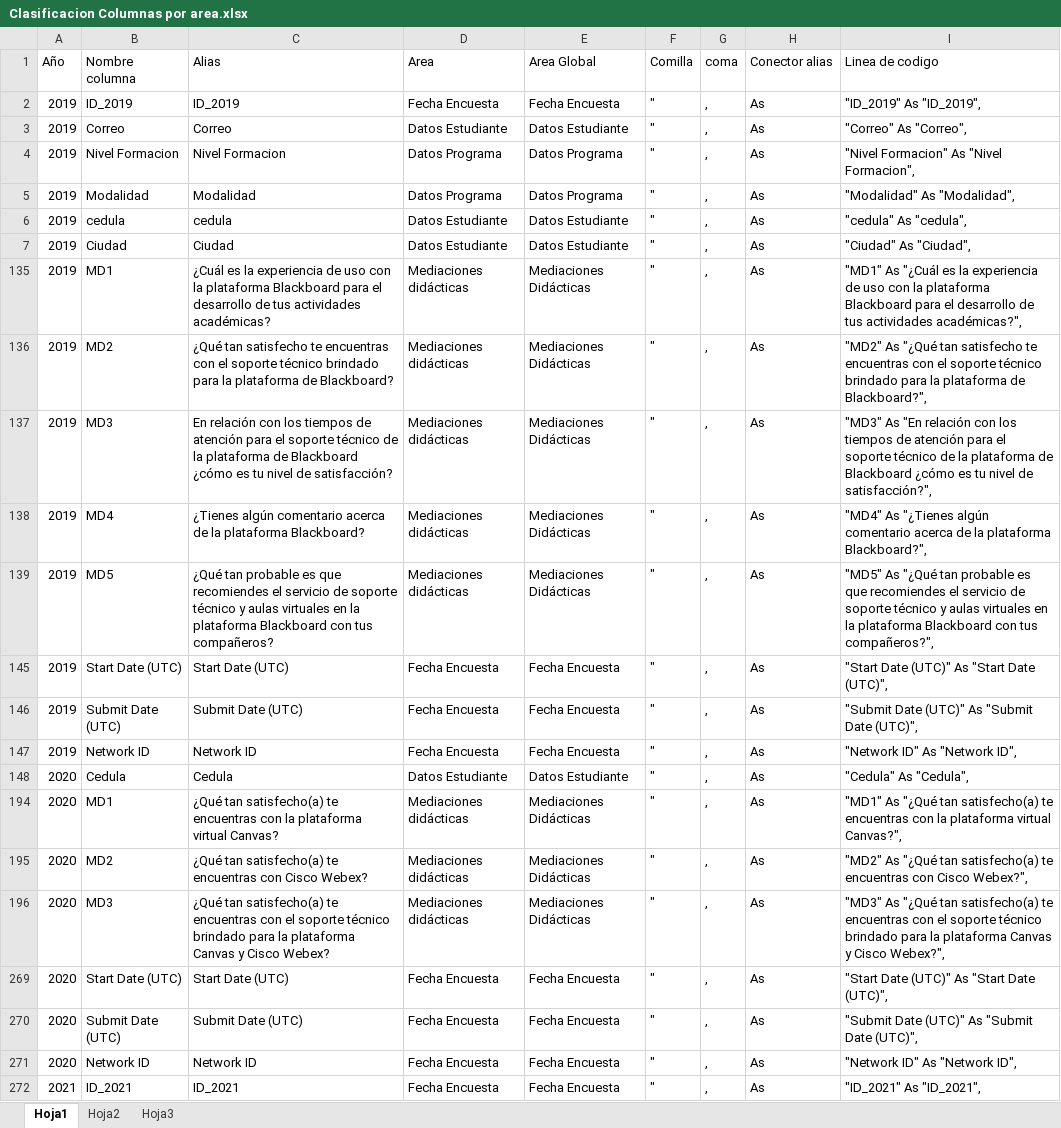
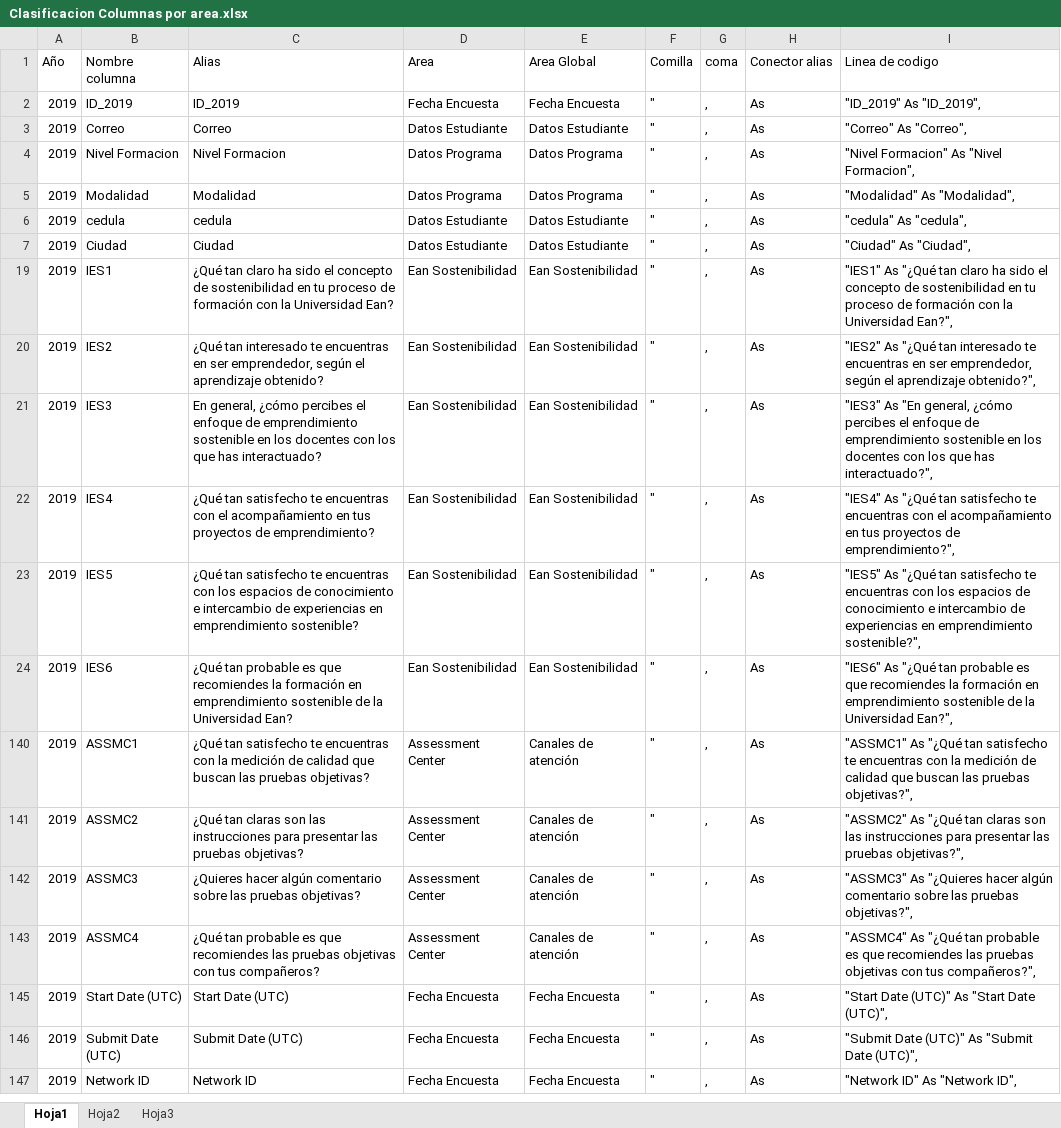
Before and after one commit to Dagon8523/Backup_2026, an Excel workbook: DataSphere/Encuestas Satisfaccion/Clasificacion Columnas por area.xlsx, sheet Hoja1, drawn as a sheet; only a part is shown; values as stored, in another font and other column widths than the file's, no borders; removed rows and columns are numbered as before the commit, all else as after; the diff covers the shown part only; the diff names each change by its address in the sheet, - before the commit and + after, or states it on an @@ line.

Commit message:
se cargan archivos y sql view de encuestas fatlab 06_05_2026

```diff
--- a/DataSphere/Encuestas Satisfaccion/Clasificacion Columnas por area.xlsx (sheet Hoja1)
+++ b/DataSphere/Encuestas Satisfaccion/Clasificacion Columnas por area.xlsx (sheet Hoja1)
-B19 (Nombre columna): MD1
+B19 (Nombre columna): IES1
-C19 (Alias): ¿Cuál es la experiencia de uso con la plataforma Blackboard para el desarrollo de tus actividades académicas?
+C19 (Alias): ¿Qué tan claro ha sido el concepto de sostenibilidad en tu proceso de formación con la Universidad Ean?
-D19:D22 (Area): Mediaciones didácticas
+D19:D22 (Area): Ean Sostenibilidad
-E19:E22 (Area Global): Mediaciones Didácticas
+E19:E22 (Area Global): Ean Sostenibilidad
-I19 (Linea de codigo): "MD1" As "¿Cuál es la experiencia de uso con la plataforma Blackboard para el desarrollo de tus actividades académicas?",
+I19 (Linea de codigo): "IES1" As "¿Qué tan claro ha sido el concepto de sostenibilidad en tu proceso de formación con la Universidad Ean?",
-B20 (Nombre columna): MD2
+B20 (Nombre columna): IES2
-C20 (Alias): ¿Qué tan satisfecho te encuentras con el soporte técnico brindado para la plataforma de Blackboard?
+C20 (Alias): ¿Qué tan interesado te encuentras en ser emprendedor, según el aprendizaje obtenido?
-I20 (Linea de codigo): "MD2" As "¿Qué tan satisfecho te encuentras con el soporte técnico brindado para la plataforma de Blackboard?",
+I20 (Linea de codigo): "IES2" As "¿Qué tan interesado te encuentras en ser emprendedor, según el aprendizaje obtenido?",
-B21 (Nombre columna): MD3
+B21 (Nombre columna): IES3
-C21 (Alias): En relación con los tiempos de atención para el soporte técnico de la plataforma de Blackboard ¿cómo es tu nivel de satisfacción?
+C21 (Alias): En general, ¿cómo percibes el enfoque de emprendimiento sostenible en los docentes con los que has interactuado?
-I21 (Linea de codigo): "MD3" As "En relación con los tiempos de atención para el soporte técnico de la plataforma de Blackboard ¿cómo es tu nivel de satisfacción?",
+I21 (Linea de codigo): "IES3" As "En general, ¿cómo percibes el enfoque de emprendimiento sostenible en los docentes con los que has interactuado?",
-B22 (Nombre columna): MD4
+B22 (Nombre columna): IES4
-C22 (Alias): ¿Tienes algún comentario acerca de la plataforma Blackboard?
+C22 (Alias): ¿Qué tan satisfecho te encuentras con el acompañamiento en tus proyectos de emprendimiento?
-I22 (Linea de codigo): "MD4" As "¿Tienes algún comentario acerca de la plataforma Blackboard?",
+I22 (Linea de codigo): "IES4" As "¿Qué tan satisfecho te encuentras con el acompañamiento en tus proyectos de emprendimiento?",
@@ row 23 unhidden: 2019 | IES5 | ¿Qué tan satisfecho te encuentras con los espacios de conocimiento e intercambio de experiencias en emprendimiento sostenible? | Ean Sostenibilidad | Ean Sostenibilidad | " | , | As | "IES5" As "¿Qué tan satisfecho te encuentras con los espacios de conocimiento e intercambio de experiencias en emprendimiento sostenible?", @@
-B24 (Nombre columna): MD5
+B24 (Nombre columna): IES6
-C24 (Alias): …que recomiendes el servicio de soporte técnico y aulas virtuales en la plataforma Blackboard con tus compañeros?
+C24 (Alias): …que recomiendes la formación en emprendimiento sostenible de la Universidad Ean?
-D24 (Area): Mediaciones didácticas
+D24 (Area): Ean Sostenibilidad
-E24 (Area Global): Mediaciones Didácticas
+E24 (Area Global): Ean Sostenibilidad
-I24 (Linea de codigo): "MD5" As "¿Qué tan probable es que recomiendes el servicio de soporte técnico y aulas virtuales en la plataforma Blackboard con tus compañeros?",
+I24 (Linea de codigo): "IES6" As "¿Qué tan probable es que recomiendes la formación en emprendimiento sostenible de la Universidad Ean?",
@@ row 140 unhidden: 2019 | ASSMC1 | ¿Qué tan satisfecho te encuentras con la medición de calidad que buscan las pruebas objetivas? | Assessment Center | Canales de atención | " | , | As | "ASSMC1" As "¿Qué tan satisfecho te encuentras con la medición de calidad que buscan las pruebas objetivas?", @@
@@ row 141 unhidden: 2019 | ASSMC2 | ¿Qué tan claras son las instrucciones para presentar las pruebas objetivas? | Assessment Center | Canales de atención | " | , | As | "ASSMC2" As "¿Qué tan claras son las instrucciones para presentar las pruebas objetivas?", @@
@@ row 142 unhidden: 2019 | ASSMC3 | ¿Quieres hacer algún comentario sobre las pruebas objetivas? | Assessment Center | Canales de atención | " | , | As | "ASSMC3" As "¿Quieres hacer algún comentario sobre las pruebas objetivas?", @@
@@ row 143 unhidden: 2019 | ASSMC4 | ¿Qué tan probable es que recomiendes las pruebas objetivas con tus compañeros? | Assessment Center | Canales de atención | " | , | As | "ASSMC4" As "¿Qué tan probable es que recomiendes las pruebas objetivas con tus compañeros?", @@
@@ row 148 hidden: 2020 | Cedula | Cedula | Datos Estudiante | Datos Estudiante | " | , | As | "Cedula" As "Cedula", @@
@@ row 194 hidden: 2020 | MD1 | ¿Qué tan satisfecho(a) te encuentras con la plataforma virtual Canvas? | Mediaciones didácticas | Mediaciones Didácticas | " | , | As | "MD1" As "¿Qué tan satisfecho(a) te encuentras con la plataforma virtual Canvas?", @@
@@ row 195 hidden: 2020 | MD2 | ¿Qué tan satisfecho(a) te encuentras con Cisco Webex? | Mediaciones didácticas | Mediaciones Didácticas | " | , | As | "MD2" As "¿Qué tan satisfecho(a) te encuentras con Cisco Webex?", @@
@@ row 196 hidden: 2020 | MD3 | ¿Qué tan satisfecho(a) te encuentras con el soporte técnico brindado para la plataforma Canvas y Cisco Webex? | Mediaciones didácticas | Mediaciones Didácticas | " | , | As | "MD3" As "¿Qué tan satisfecho(a) te encuentras con el soporte técnico brindado para la plataforma Canvas y Cisco Webex?", @@
@@ row 269 hidden: 2020 | Start Date (UTC) | Start Date (UTC) | Fecha Encuesta | Fecha Encuesta | " | , | As | "Start Date (UTC)" As "Start Date (UTC)", @@
@@ row 270 hidden: 2020 | Submit Date (UTC) | Submit Date (UTC) | Fecha Encuesta | Fecha Encuesta | " | , | As | "Submit Date (UTC)" As "Submit Date (UTC)", @@
@@ row 271 hidden: 2020 | Network ID | Network ID | Fecha Encuesta | Fecha Encuesta | " | , | As | "Network ID" As "Network ID", @@
@@ row 272 hidden: 2021 | ID_2021 | ID_2021 | Fecha Encuesta | Fecha Encuesta | " | , | As | "ID_2021" As "ID_2021", @@
```
Also changed, not shown: 45 hidden or unhidden rows elsewhere in this sheet, DataSphere/Encuestas Satisfaccion/Check areas realizadas Script.xlsx, 2 other files.
